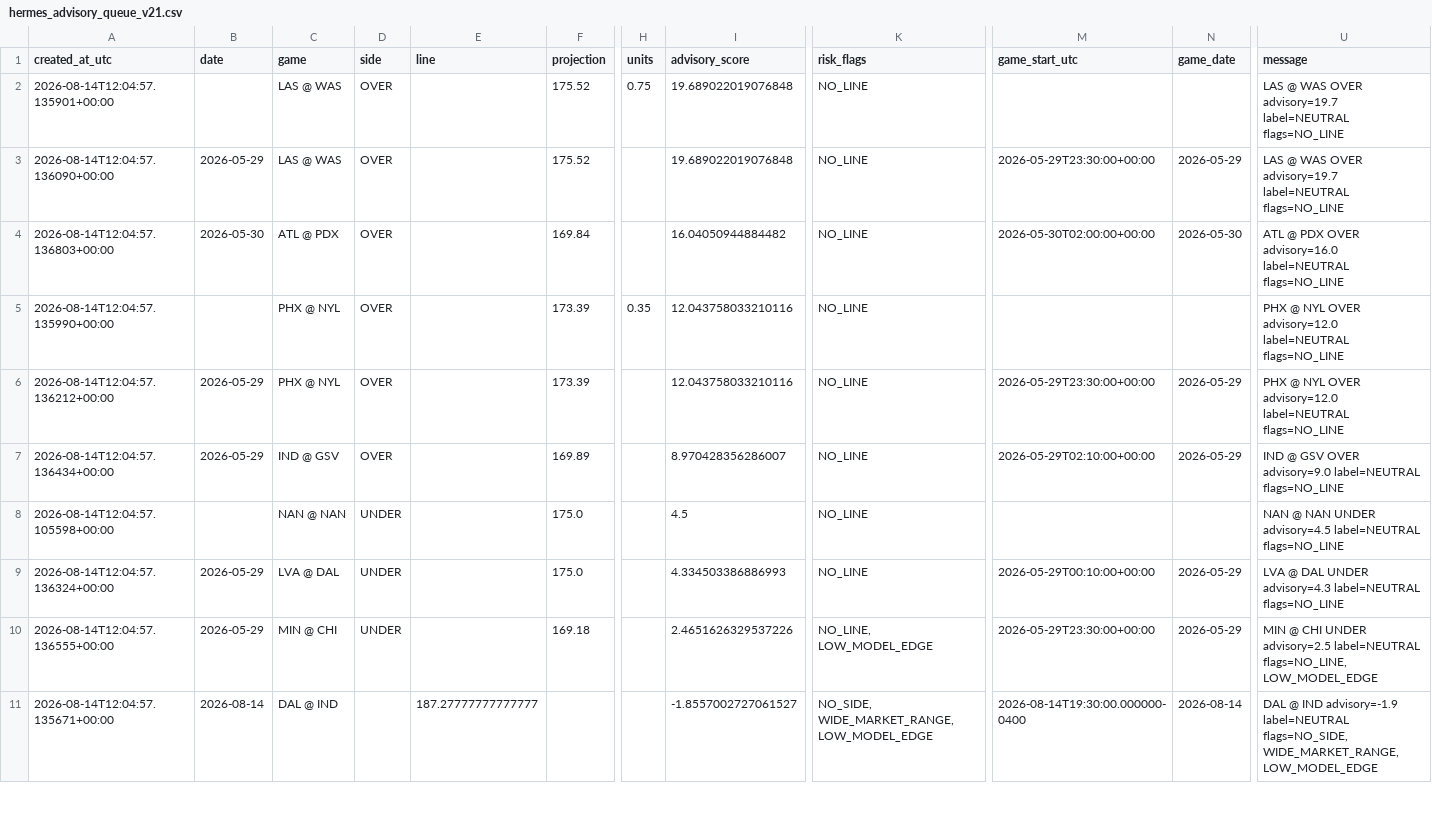
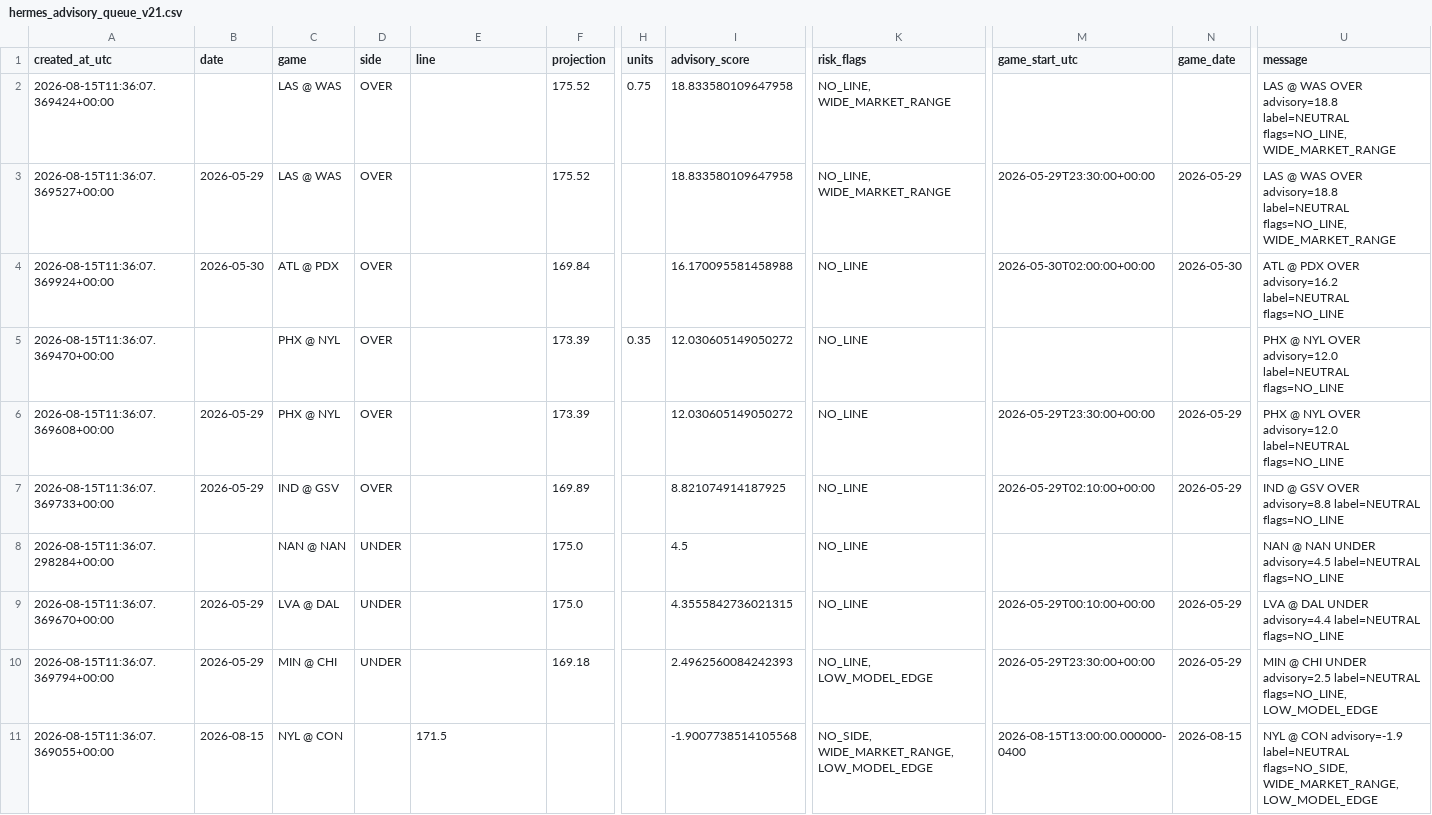
Before and after one commit to damoutinho11-art/wnba-edge-lab, a CSV file: wnba_outputs/hermes_advisory_queue_v21.csv, drawn as a sheet; only a part is shown, gaps mark what is left out; the diff covers the shown part only; the diff names each change by its address in the sheet, - before the commit and + after, or states it on an @@ line.

```diff
--- a/wnba_outputs/hermes_advisory_queue_v21.csv
+++ b/wnba_outputs/hermes_advisory_queue_v21.csv
-A2 (created_at_utc): 2026-08-14T12:04:57.135901+00:00
+A2 (created_at_utc): 2026-08-15T11:36:07.369424+00:00
-I2:I3 (advisory_score): 19.689022019076848
+I2:I3 (advisory_score): 18.833580109647958
-K2:K3 (risk_flags): NO_LINE
+K2:K3 (risk_flags): NO_LINE, WIDE_MARKET_RANGE
-U2:U3 (message): …WAS OVER advisory=19.7 label=NEUTRAL flags=NO_LINE
+U2:U3 (message): …WAS OVER advisory=18.8 label=NEUTRAL flags=NO_LINE, WIDE_MARKET_RANGE
-A3 (created_at_utc): 2026-08-14T12:04:57.136090+00:00
+A3 (created_at_utc): 2026-08-15T11:36:07.369527+00:00
-A4 (created_at_utc): 2026-08-14T12:04:57.136803+00:00
+A4 (created_at_utc): 2026-08-15T11:36:07.369924+00:00
-I4 (advisory_score): 16.04050944884482
+I4 (advisory_score): 16.170095581458988
-U4 (message): …PDX OVER advisory=16.0 label=NEUTRAL flags=NO_LINE
+U4 (message): …PDX OVER advisory=16.2 label=NEUTRAL flags=NO_LINE
-A5 (created_at_utc): 2026-08-14T12:04:57.135990+00:00
+A5 (created_at_utc): 2026-08-15T11:36:07.369470+00:00
-I5:I6 (advisory_score): 12.043758033210116
+I5:I6 (advisory_score): 12.030605149050272
-A6 (created_at_utc): 2026-08-14T12:04:57.136212+00:00
+A6 (created_at_utc): 2026-08-15T11:36:07.369608+00:00
-A7 (created_at_utc): 2026-08-14T12:04:57.136434+00:00
+A7 (created_at_utc): 2026-08-15T11:36:07.369733+00:00
-I7 (advisory_score): 8.970428356286007
+I7 (advisory_score): 8.821074914187925
-U7 (message): …GSV OVER advisory=9.0 label=NEUTRAL flags=NO_LINE
+U7 (message): …GSV OVER advisory=8.8 label=NEUTRAL flags=NO_LINE
-A8 (created_at_utc): 2026-08-14T12:04:57.105598+00:00
+A8 (created_at_utc): 2026-08-15T11:36:07.298284+00:00
-A9 (created_at_utc): 2026-08-14T12:04:57.136324+00:00
+A9 (created_at_utc): 2026-08-15T11:36:07.369670+00:00
-I9 (advisory_score): 4.334503386886993
+I9 (advisory_score): 4.3555842736021315
-U9 (message): …DAL UNDER advisory=4.3 label=NEUTRAL flags=NO_LINE
+U9 (message): …DAL UNDER advisory=4.4 label=NEUTRAL flags=NO_LINE
-A10 (created_at_utc): 2026-08-14T12:04:57.136555+00:00
+A10 (created_at_utc): 2026-08-15T11:36:07.369794+00:00
-I10 (advisory_score): 2.4651626329537226
+I10 (advisory_score): 2.4962560084242393
-A11 (created_at_utc): 2026-08-14T12:04:57.135671+00:00
+A11 (created_at_utc): 2026-08-15T11:36:07.369055+00:00
-B11 (date): 2026-08-14
+B11 (date): 2026-08-15
-C11 (game): DAL @ IND
+C11 (game): NYL @ CON
-E11 (line): 187.27777777777777
+E11 (line): 171.5
-I11 (advisory_score): -1.8557002727061527
+I11 (advisory_score): -1.9007738514105568
-M11 (game_start_utc): 2026-08-14T19:30:00.000000-0400
+M11 (game_start_utc): 2026-08-15T13:00:00.000000-0400
-N11 (game_date): 2026-08-14
+N11 (game_date): 2026-08-15
-U11 (message): DAL @ IND advisory=-1.9 label=NEUTRAL…
+U11 (message): NYL @ CON advisory=-1.9 label=NEUTRAL…
```
Also changed, not shown: 1 added row and 20 edited cells elsewhere in this file, wnba_outputs/data_freshness_v21.csv, wnba_outputs/model_result_tracking_v21_9.csv, 41 other files.
